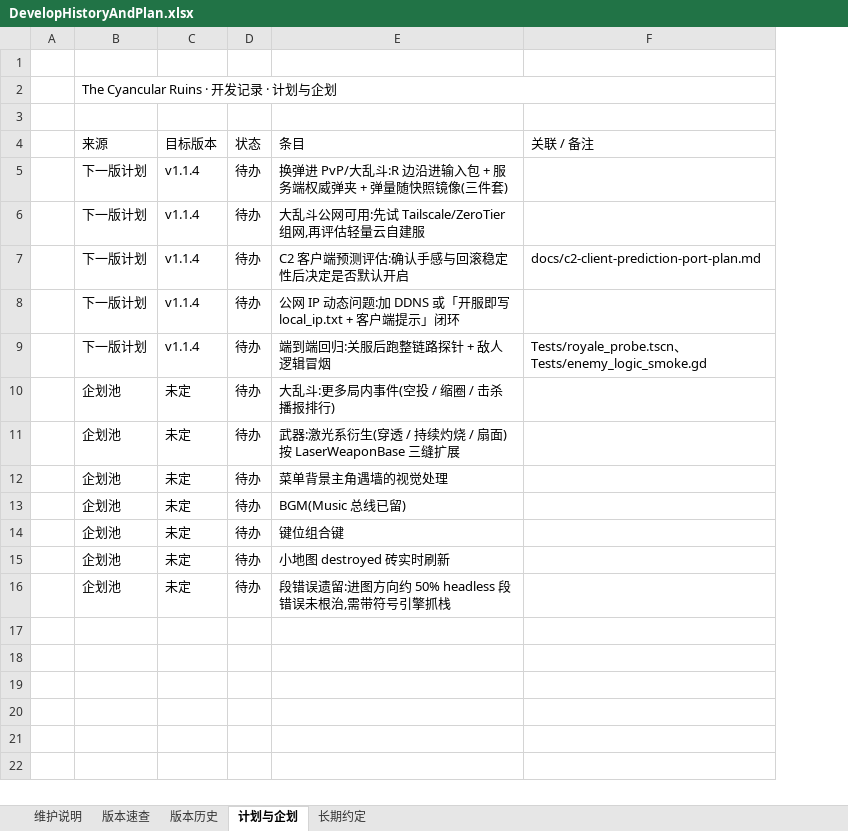
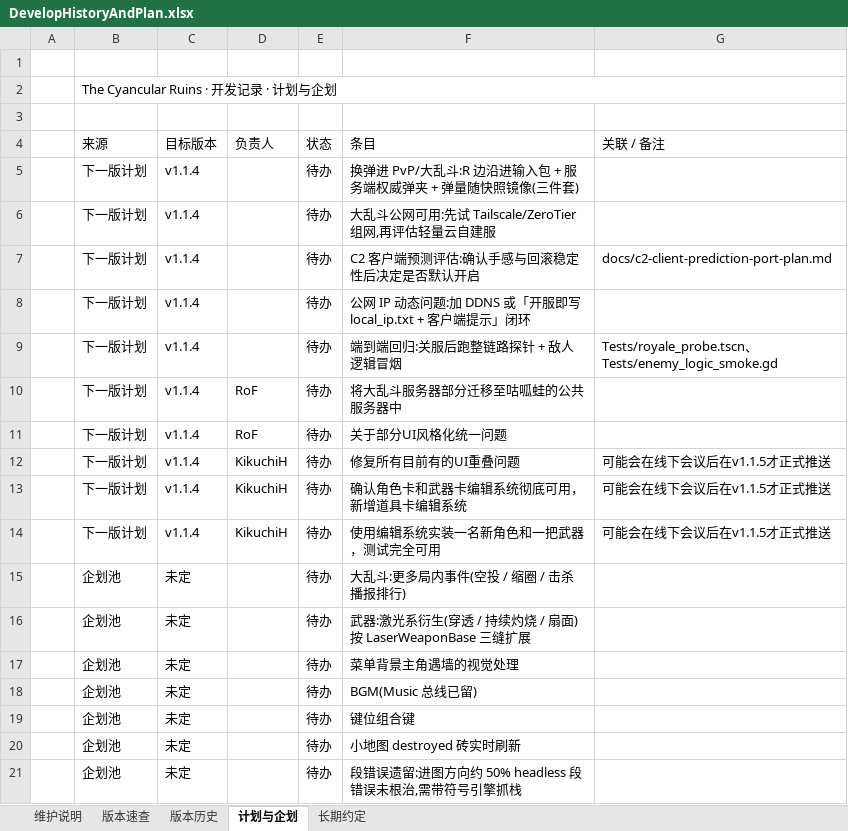
Before and after one commit to aleksey-45/the-cyancular-ruins, an Excel workbook: docs/DevelopHistoryAndPlan.xlsx, sheet 计划与企划, drawn as a sheet; values as stored, in another font and other column widths than the file's, no cell formats; conditional formats not drawn; the diff names each change by its address in the sheet, - before the commit and + after, or states it on an @@ line.

```diff
--- a/docs/DevelopHistoryAndPlan.xlsx (sheet 计划与企划)
+++ b/docs/DevelopHistoryAndPlan.xlsx (sheet 计划与企划)
+column D (负责人), empty
+row 10:  | 下一版计划 | v1.1.4 | RoF | 待办 | 将大乱斗服务器部分迁移至咕呱蛙的公共服务器中
+row 11:  | 下一版计划 | v1.1.4 | RoF | 待办 | 关于部分UI风格化统一问题
+row 12:  | 下一版计划 | v1.1.4 | KikuchiH | 待办 | 修复所有目前有的UI重叠问题 | 可能会在线下会议后在v1.1.5才正式推送
+row 13:  | 下一版计划 | v1.1.4 | KikuchiH | 待办 | 确认角色卡和武器卡编辑系统彻底可用，新增道具卡编辑系统 | 可能会在线下会议后在v1.1.5才正式推送
+row 14:  | 下一版计划 | v1.1.4 | KikuchiH | 待办 | 使用编辑系统实装一名新角色和一把武器，测试完全可用 | 可能会在线下会议后在v1.1.5才正式推送
```
Also changed, not shown: sheet 维护说明, sheet 版本历史, cell formats, 12 other files.
